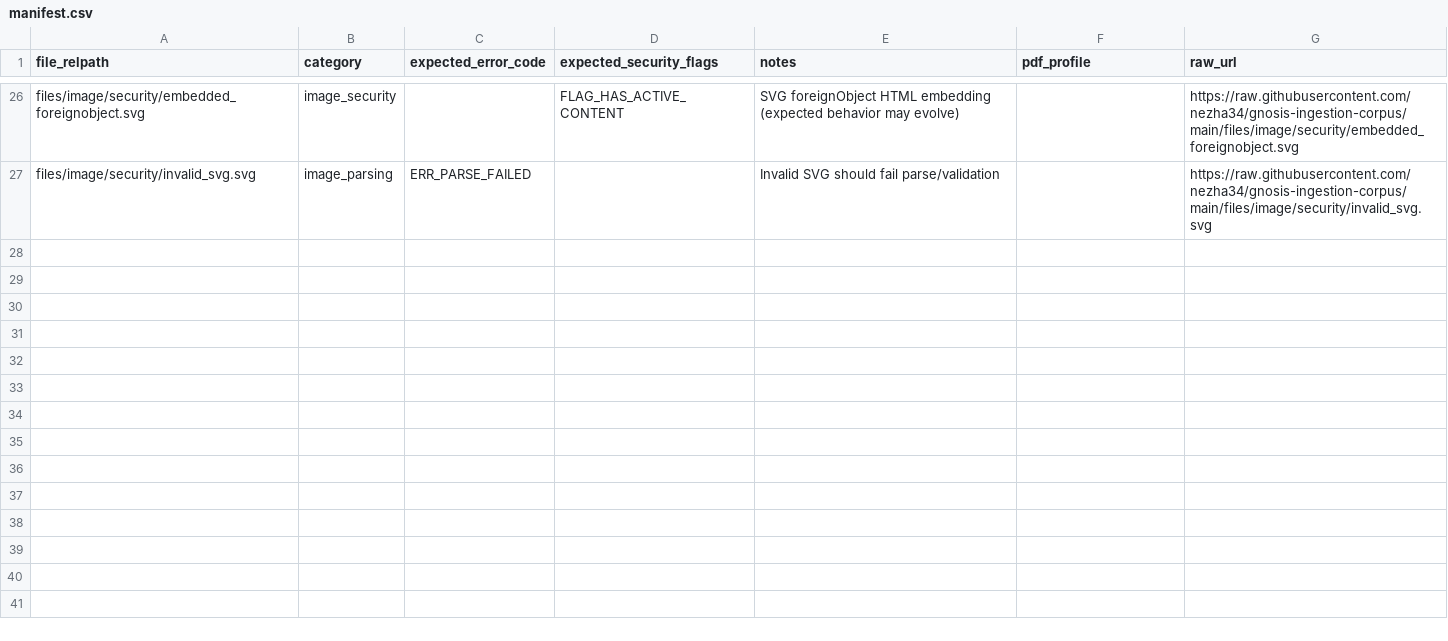
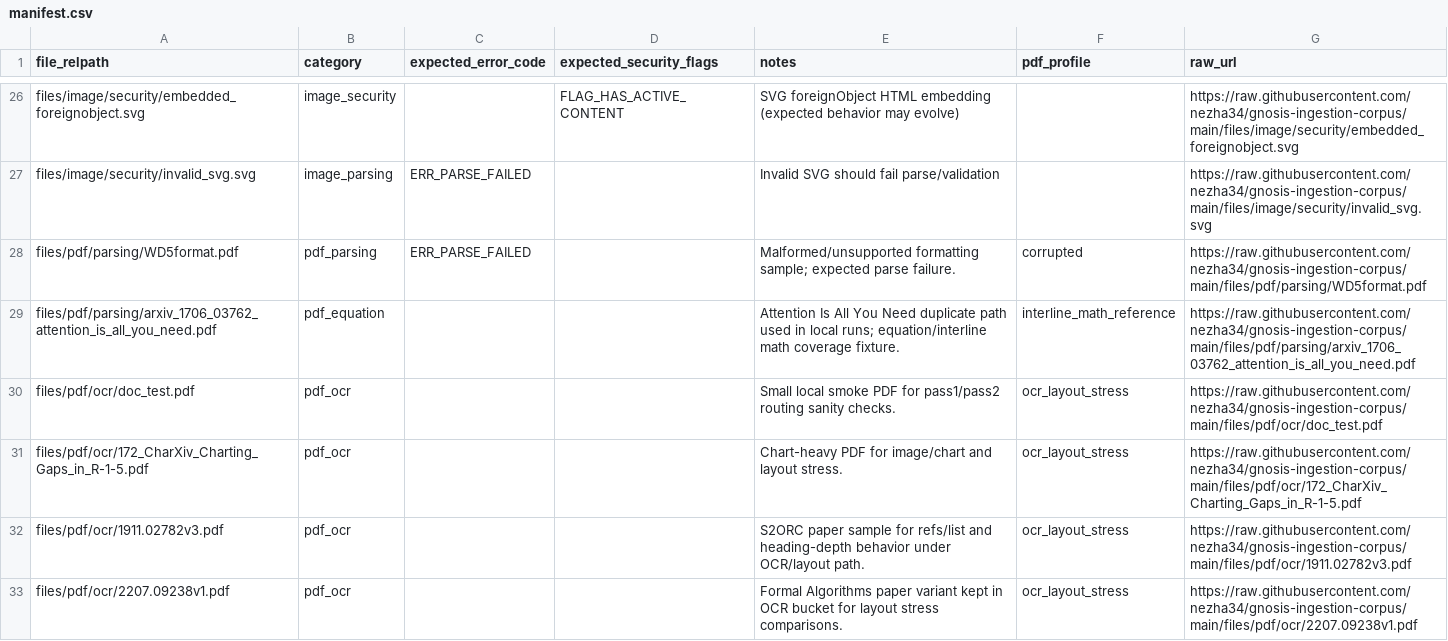
Before and after one commit to nezha34/gnosis-ingestion-corpus, a CSV file: manifest.csv, drawn as a sheet; only a part is shown, gaps mark what is left out; the diff names each change by its address in the sheet, - before the commit and + after, or states it on an @@ line.

Commit message:
add cleaning coverage fixtures to corpus manifest
Add code/equation and OCR/layout PDF fixtures used by recent cleaning work and register them in manifest.csv with expected behavior categories.

```diff
--- a/manifest.csv
+++ b/manifest.csv
+row 28: files/pdf/parsing/WD5format.pdf | pdf_parsing | ERR_PARSE_FAILED |  | Malformed/unsupported formatting sample; expected parse failure. | corrupted | https://raw.githubusercontent.com/nezha34/gnosis-ingestion-corpus/main/files/pdf/parsing/WD5format.pdf
+row 29: files/pdf/parsing/arxiv_1706_03762_attention_is_all_you_need.pdf | pdf_equation |  |  | Attention Is All You Need duplicate path used in local runs; equation/interline math coverage fixture. | interline_math_reference | https://raw.githubusercontent.com/nezha34/gnosis-ingestion-corpus/main/files/pdf/parsing/arxiv_1706_03762_attention_is_all_you_need.pdf
+row 30: files/pdf/ocr/doc_test.pdf | pdf_ocr |  |  | Small local smoke PDF for pass1/pass2 routing sanity checks. | ocr_layout_stress | https://raw.githubusercontent.com/nezha34/gnosis-ingestion-corpus/main/files/pdf/ocr/doc_test.pdf
+row 31: files/pdf/ocr/172_CharXiv_Charting_Gaps_in_R-1-5.pdf | pdf_ocr |  |  | Chart-heavy PDF for image/chart and layout stress. | ocr_layout_stress | https://raw.githubusercontent.com/nezha34/gnosis-ingestion-corpus/main/files/pdf/ocr/172_CharXiv_Charting_Gaps_in_R-1-5.pdf
+row 32: files/pdf/ocr/1911.02782v3.pdf | pdf_ocr |  |  | S2ORC paper sample for refs/list and heading-depth behavior under OCR/layout path. | ocr_layout_stress | https://raw.githubusercontent.com/nezha34/gnosis-ingestion-corpus/main/files/pdf/ocr/1911.02782v3.pdf
+row 33: files/pdf/ocr/2207.09238v1.pdf | pdf_ocr |  |  | Formal Algorithms paper variant kept in OCR bucket for layout stress comparisons. | ocr_layout_stress | https://raw.githubusercontent.com/nezha34/gnosis-ingestion-corpus/main/files/pdf/ocr/2207.09238v1.pdf
```
Also changed, not shown: 6 other files.
